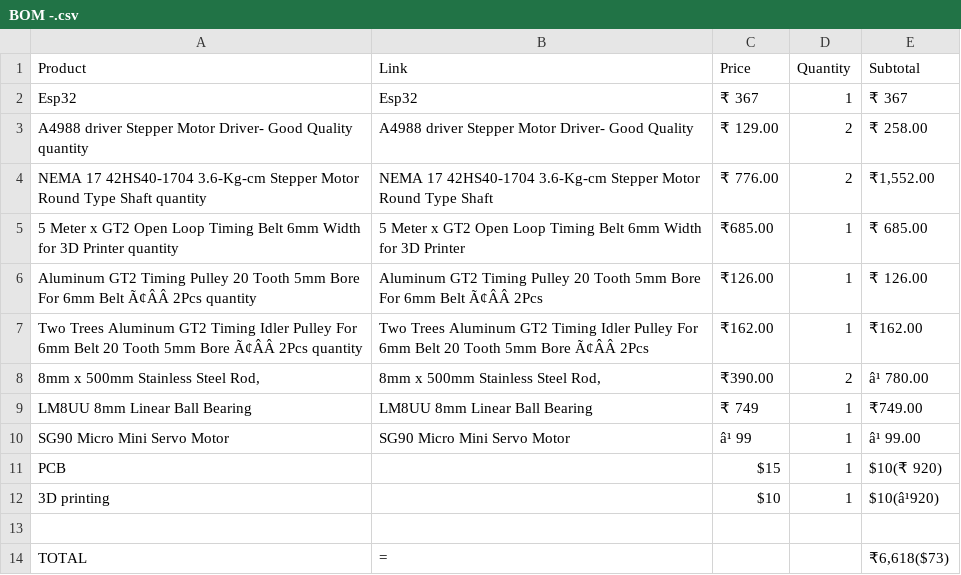
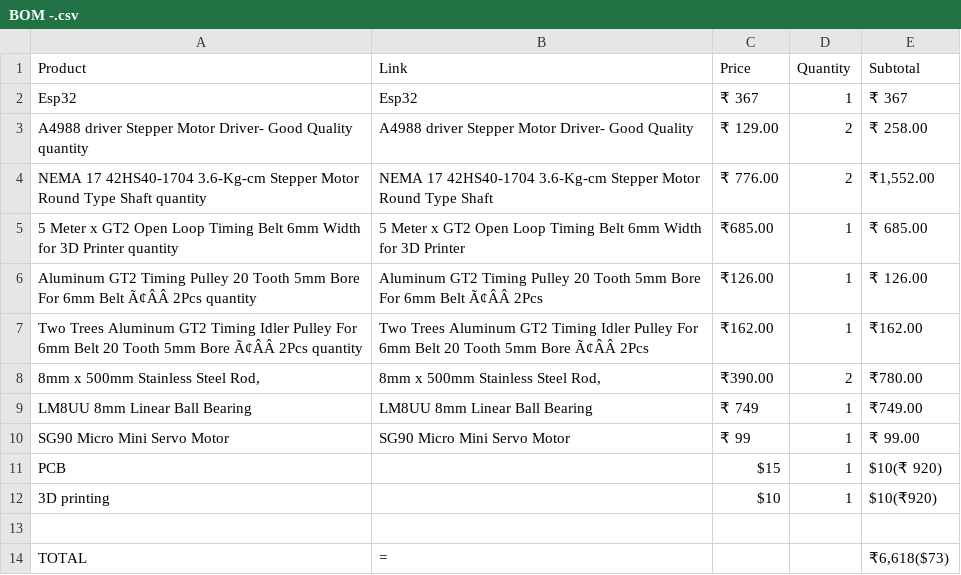
Before and after one commit to albinrstalin4-star/Drawing-robot, a CSV file: BOM -.csv, drawn as a sheet; the diff names each change by its address in the sheet, - before the commit and + after, or states it on an @@ line.

Commit message:
Update BOM -.csv

```diff
--- a/BOM -.csv
+++ b/BOM -.csv
-E8 (Subtotal): â¹ 780.00
+E8 (Subtotal): ₹780.00
-C10 (Price): â¹ 99
+C10 (Price): ₹ 99
-E10 (Subtotal): â¹ 99.00
+E10 (Subtotal): ₹ 99.00
-E12 (Subtotal): $10(â¹920)
+E12 (Subtotal): $10(₹920)
```
